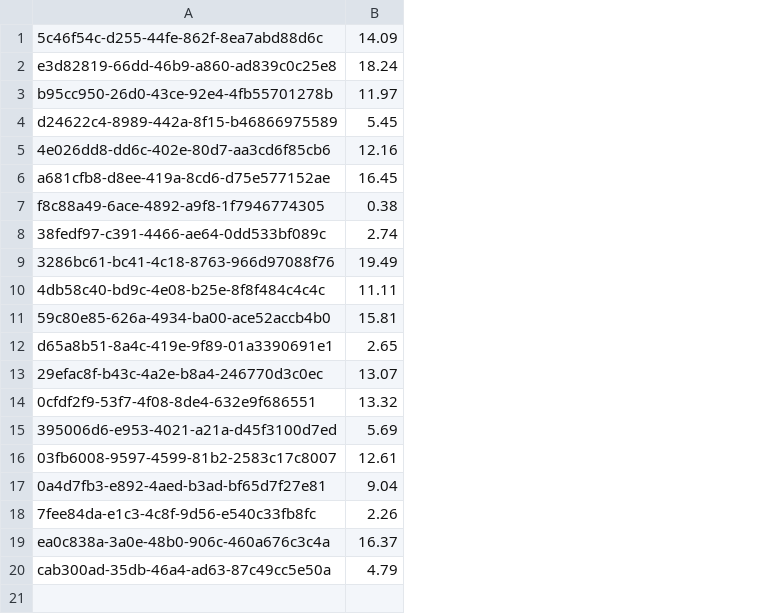
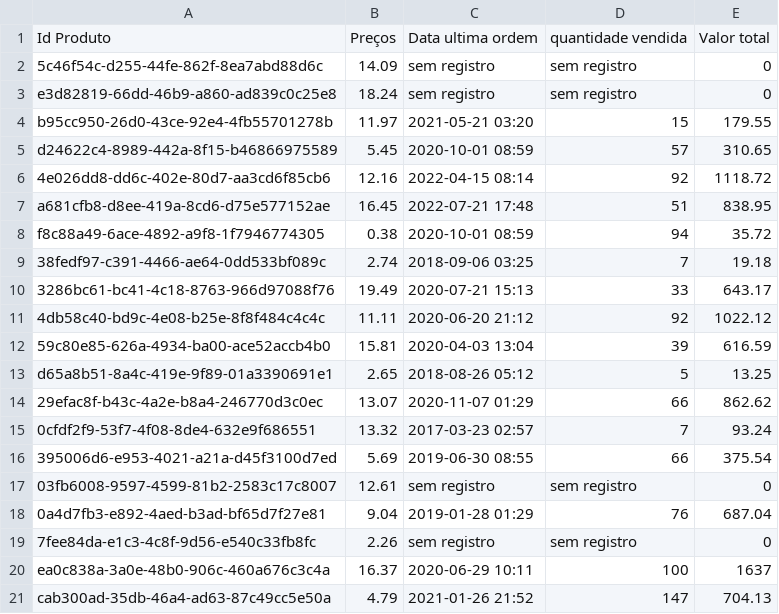
Before and after one commit to Igor-Flesch-Correa/desafios, a CSV file: desafios02/desafio1/novo.csv, drawn as a sheet; addresses are those after the commit; the diff names each change by its address in the sheet, - before the commit and + after, or states it on an @@ line.

```diff
--- a/desafios02/desafio1/novo.csv
+++ b/desafios02/desafio1/novo.csv
+column C, rows 2-21: sem registro | sem registro | 2021-05-21 03:20 | 2020-10-01 08:59 | 2022-04-15 08:14 | 2022-07-21 17:48 | 2020-10-01 08:59 | 2018-09-06 03:25 | 2020-07-21 15:13 | 2020-06-20 21:12 | 2020-04-03 13:04 | 2018-08-26 05:12 | 2020-11-07 01:29 | 2017-03-23 02:57 | 2019-06-30 08:55 | sem registro | 2019-01-28 01:29 | sem registro | 2020-06-29 10:11 | 2021-01-26 21:52
+column D, rows 2-21: sem registro | sem registro | 15 | 57 | 92 | 51 | 94 | 7 | 33 | 92 | 39 | 5 | 66 | 7 | 66 | sem registro | 76 | sem registro | 100 | 147
+column E, rows 2-21: 0 | 0 | 179.55 | 310.65 | 1118.72 | 838.95 | 35.72 | 19.18 | 643.17 | 1022.12 | 616.59 | 13.25 | 862.62 | 93.24 | 375.54 | 0 | 687.04 | 0 | 1637 | 704.13
+row 1: Id Produto | Preços | Data ultima ordem | quantidade vendida | Valor total
```
Also changed, not shown: 1 other file.
